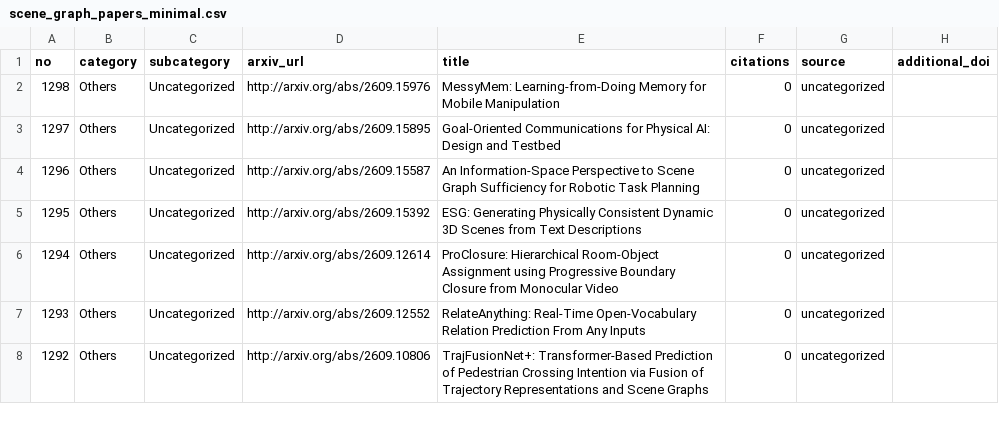
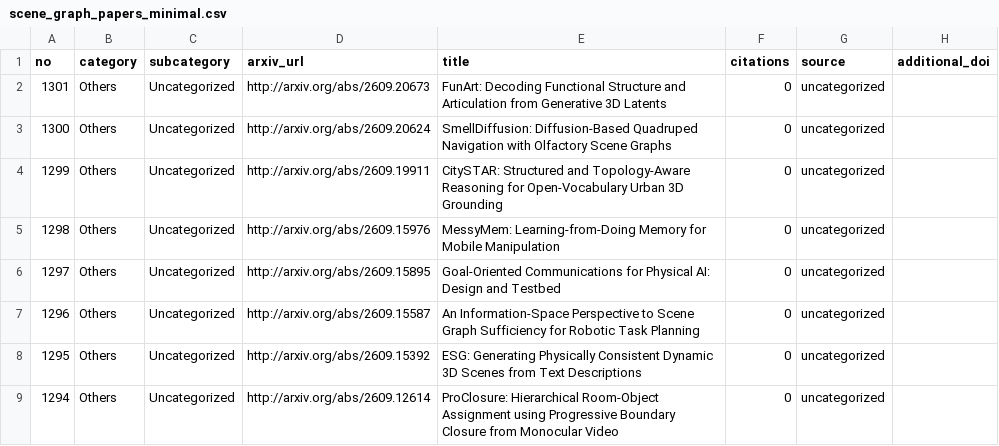
Before and after one commit to blu-y/all-scene-graph-papers, a CSV file: csvs/scene_graph_papers_minimal.csv, drawn as a sheet; only a part is shown; the shorter side is filled out with more unchanged rows; the diff names each change by its address in the sheet, - before the commit and + after, or states it on an @@ line.

```diff
--- a/csvs/scene_graph_papers_minimal.csv
+++ b/csvs/scene_graph_papers_minimal.csv
+row 2: 1301 | Others | Uncategorized | http://arxiv.org/abs/2609.20673 | FunArt: Decoding Functional Structure and Articulation from Generative 3D Latents | 0 | uncategorized
+row 3: 1300 | Others | Uncategorized | http://arxiv.org/abs/2609.20624 | SmellDiffusion: Diffusion-Based Quadruped Navigation with Olfactory Scene Graphs | 0 | uncategorized
+row 4: 1299 | Others | Uncategorized | http://arxiv.org/abs/2609.19911 | CitySTAR: Structured and Topology-Aware Reasoning for Open-Vocabulary Urban 3D Grounding | 0 | uncategorized
```
Also changed, not shown: 5 other files.
